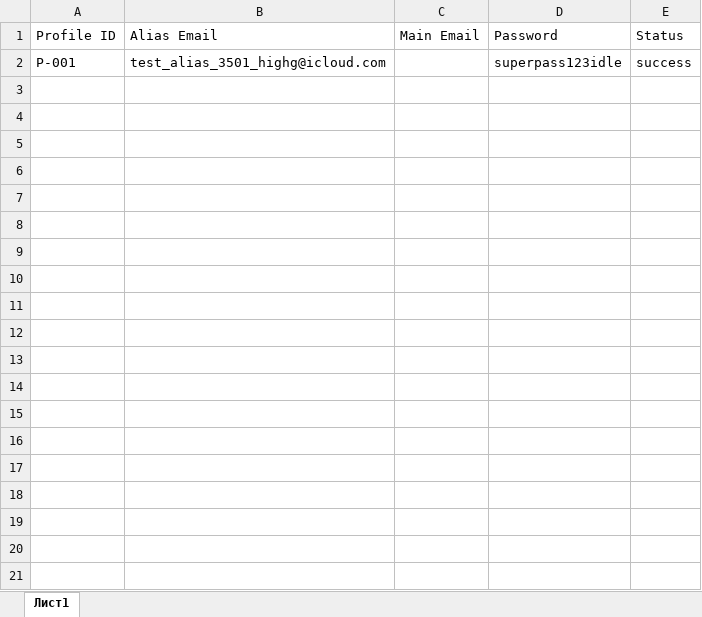
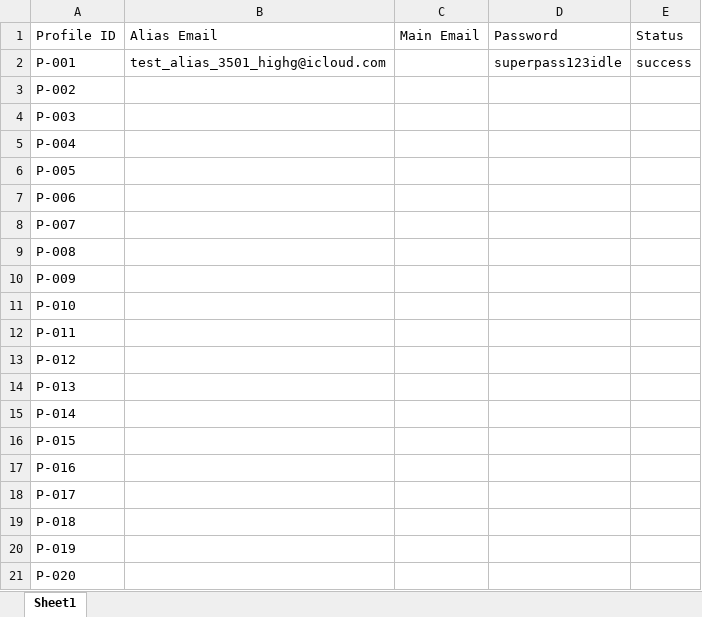
Before and after one commit to Roki13372/icloudimapalias, an Excel workbook: Icloud_routine/profiles.xlsx, sheet Sheet1, drawn as a sheet; values as stored, in another font and other column widths than the file's, no borders; the diff names each change by its address in the sheet, - before the commit and + after, or states it on an @@ line.

Commit message:
Add files via upload

```diff
--- a/Icloud_routine/profiles.xlsx (sheet Sheet1)
+++ b/Icloud_routine/profiles.xlsx (sheet Sheet1)
-sheet tab: Лист1
+sheet tab: Sheet1
+row 3: P-002
+row 4: P-003
+row 5: P-004
+row 6: P-005
+row 7: P-006
+row 8: P-007
+row 9: P-008
+row 10: P-009
+row 11: P-010
+row 12: P-011
+row 13: P-012
+row 14: P-013
+row 15: P-014
+row 16: P-015
+row 17: P-016
+row 18: P-017
+row 19: P-018
+row 20: P-019
+row 21: P-020
```
